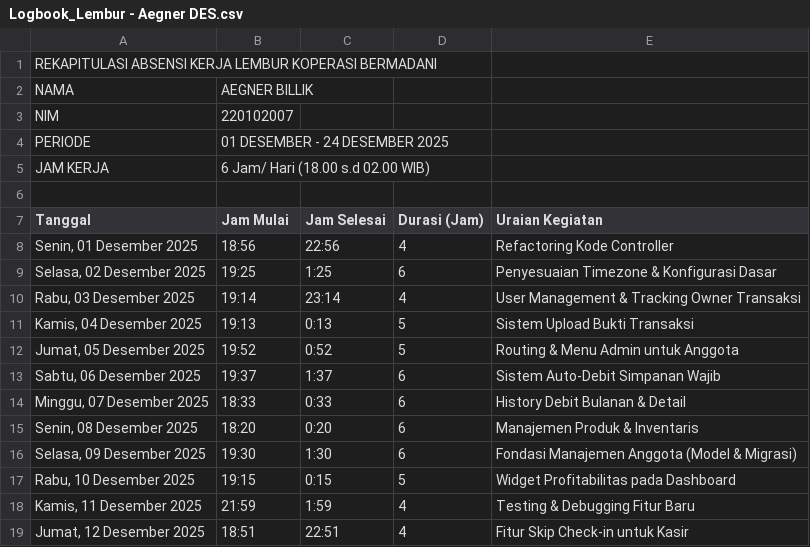
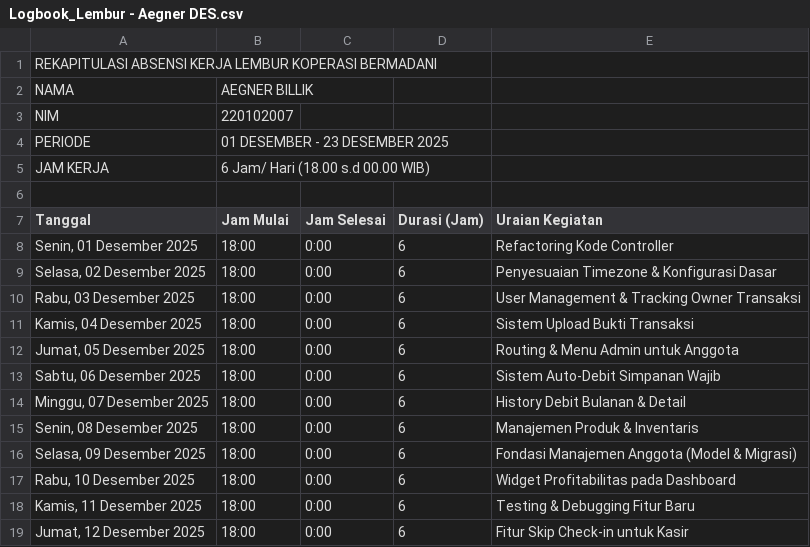
Before and after one commit to reyvanpurnama/bermadani, a CSV file: docs/logbook-lembur/fix-format/Logbook_Lembur - Aegner DES.csv, drawn as a sheet; only a part is shown; the diff covers the shown part only.

```diff
--- a/docs/logbook-lembur/fix-format/Logbook_Lembur - Aegner DES.csv
+++ b/docs/logbook-lembur/fix-format/Logbook_Lembur - Aegner DES.csv
@@ -3,17 +3,17 @@ NAMA,AEGNER BILLIK,,,
 NIM,220102007,,,
-PERIODE,01 DESEMBER - 24 DESEMBER 2025,,,
-JAM KERJA,6 Jam/ Hari (18.00 s.d 02.00 WIB),,,
+PERIODE,01 DESEMBER - 23 DESEMBER 2025,,,
+JAM KERJA,6 Jam/ Hari (18.00 s.d 00.00 WIB),,,
 ,,,,
 Tanggal,Jam Mulai,Jam Selesai,Durasi (Jam),Uraian Kegiatan
-"Senin, 01 Desember 2025",18:56,22:56,4,Refactoring Kode Controller
-"Selasa, 02 Desember 2025",19:25,1:25,6,Penyesuaian Timezone & Konfigurasi Dasar
-"Rabu, 03 Desember 2025",19:14,23:14,4,User Management & Tracking Owner Transaksi
-"Kamis, 04 Desember 2025",19:13,0:13,5,Sistem Upload Bukti Transaksi
-"Jumat, 05 Desember 2025",19:52,0:52,5,Routing & Menu Admin untuk Anggota
-"Sabtu, 06 Desember 2025",19:37,1:37,6,Sistem Auto-Debit Simpanan Wajib
-"Minggu, 07 Desember 2025",18:33,0:33,6,History Debit Bulanan & Detail
-"Senin, 08 Desember 2025",18:20,0:20,6,Manajemen Produk & Inventaris
-"Selasa, 09 Desember 2025",19:30,1:30,6,Fondasi Manajemen Anggota (Model & Migrasi)
-"Rabu, 10 Desember 2025",19:15,0:15,5,Widget Profitabilitas pada Dashboard
-"Kamis, 11 Desember 2025",21:59,1:59,4,Testing & Debugging Fitur Baru
-"Jumat, 12 Desember 2025",18:51,22:51,4,Fitur Skip Check-in untuk Kasir
+"Senin, 01 Desember 2025",18:00,0:00,6,Refactoring Kode Controller
+"Selasa, 02 Desember 2025",18:00,0:00,6,Penyesuaian Timezone & Konfigurasi Dasar
+"Rabu, 03 Desember 2025",18:00,0:00,6,User Management & Tracking Owner Transaksi
+"Kamis, 04 Desember 2025",18:00,0:00,6,Sistem Upload Bukti Transaksi
+"Jumat, 05 Desember 2025",18:00,0:00,6,Routing & Menu Admin untuk Anggota
+"Sabtu, 06 Desember 2025",18:00,0:00,6,Sistem Auto-Debit Simpanan Wajib
+"Minggu, 07 Desember 2025",18:00,0:00,6,History Debit Bulanan & Detail
+"Senin, 08 Desember 2025",18:00,0:00,6,Manajemen Produk & Inventaris
+"Selasa, 09 Desember 2025",18:00,0:00,6,Fondasi Manajemen Anggota (Model & Migrasi)
+"Rabu, 10 Desember 2025",18:00,0:00,6,Widget Profitabilitas pada Dashboard
+"Kamis, 11 Desember 2025",18:00,0:00,6,Testing & Debugging Fitur Baru
+"Jumat, 12 Desember 2025",18:00,0:00,6,Fitur Skip Check-in untuk Kasir
```
Also changed, not shown: 1 removed row and 31 edited cells elsewhere in this file, docs/logbook-lembur/fix-format/Logbook_Lembur - Reyvan DES.csv.
